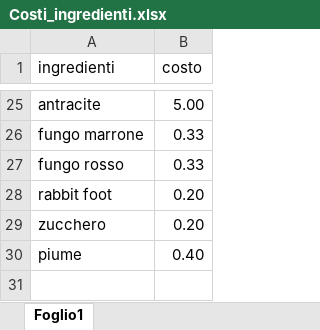
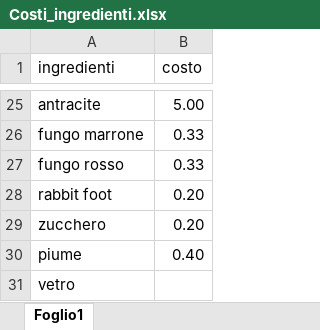
Before and after one commit to Frenk012/Eloria-pricer, an Excel workbook: backend/src/data/Costi_ingredienti.xlsx, sheet Foglio1, drawn as a sheet; only a part is shown, gaps mark what is left out; values as stored, in another font and other column widths than the file's, no borders; the diff names each change by its address in the sheet, - before the commit and + after, or states it on an @@ line.

```diff
--- a/backend/src/data/Costi_ingredienti.xlsx (sheet Foglio1)
+++ b/backend/src/data/Costi_ingredienti.xlsx (sheet Foglio1)
+row 31: vetro
```
